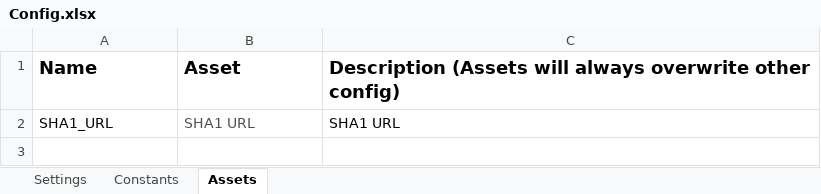
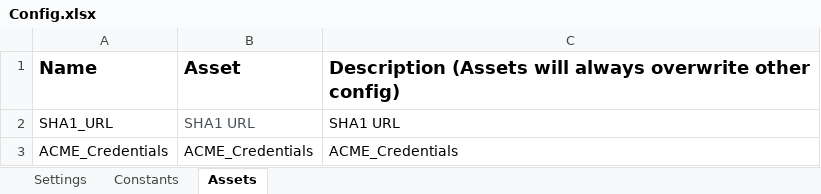
Before and after one commit to BhatkarSameer/RPA_Projects_UIPath, an Excel workbook: RPA_Acme_Enterprise_Framework/Data/Config.xlsx, sheet Assets, drawn as a sheet; values as stored, in another font and other column widths than the file's, no borders; the diff names each change by its address in the sheet, - before the commit and + after, or states it on an @@ line.

Commit message:
RPA_UiPath_Project_ACME_Enterprise_Framework_Module

```diff
--- a/RPA_Acme_Enterprise_Framework/Data/Config.xlsx (sheet Assets)
+++ b/RPA_Acme_Enterprise_Framework/Data/Config.xlsx (sheet Assets)
+row 3: ACME_Credentials | ACME_Credentials | ACME_Credentials
```
Also changed, not shown: 4 other files.
